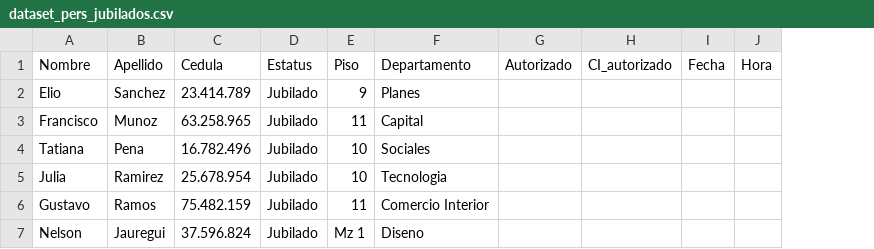
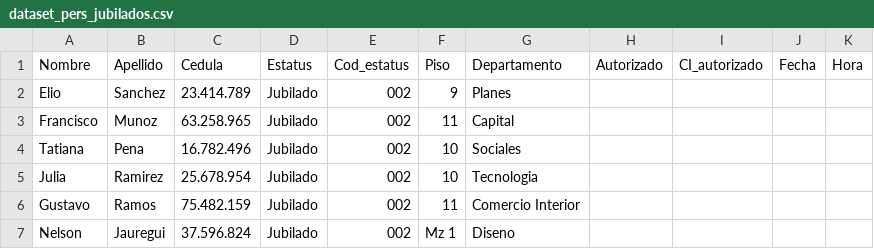
Before and after one commit to pachecoDJ/ineIAprueba, a CSV file: dataset_pers_jubilados.csv, drawn as a sheet; the diff names each change by its address in the sheet, - before the commit and + after, or states it on an @@ line.

Commit message:
Update dataset_pers_jubilados.csv

```diff
--- a/dataset_pers_jubilados.csv
+++ b/dataset_pers_jubilados.csv
+column E (Cod_estatus), rows 2-7: all 002
```
